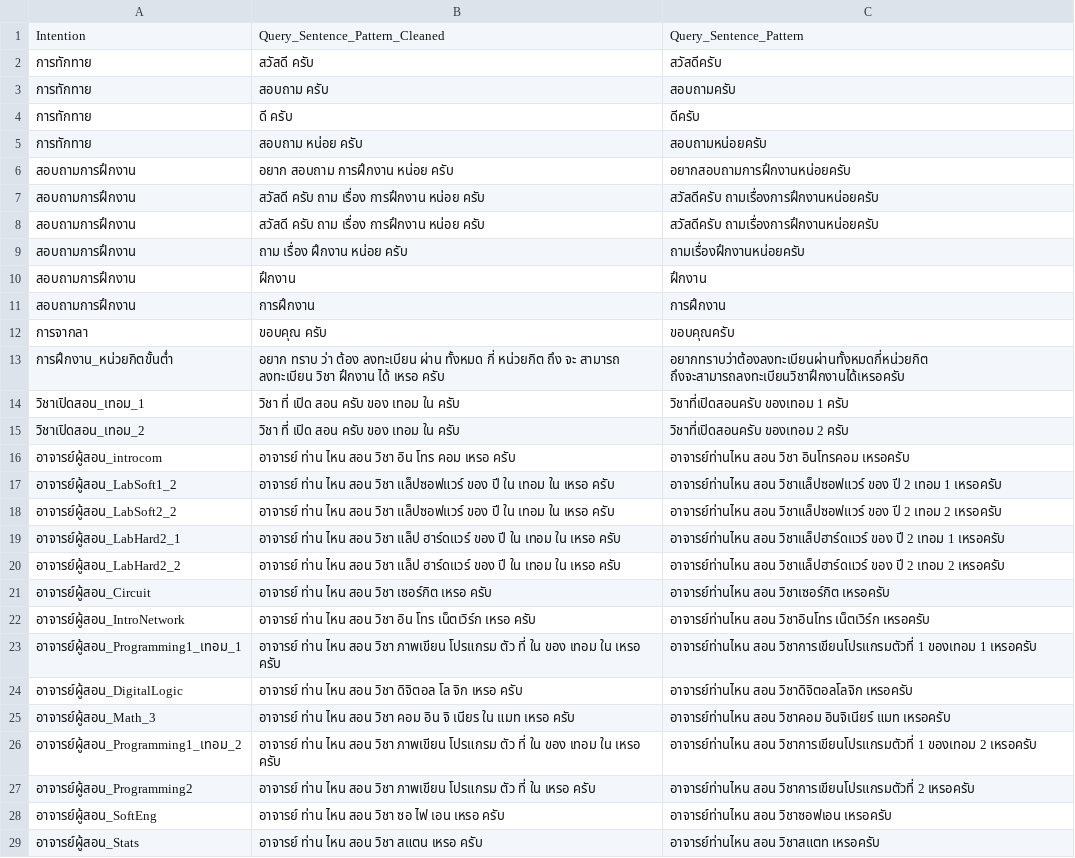
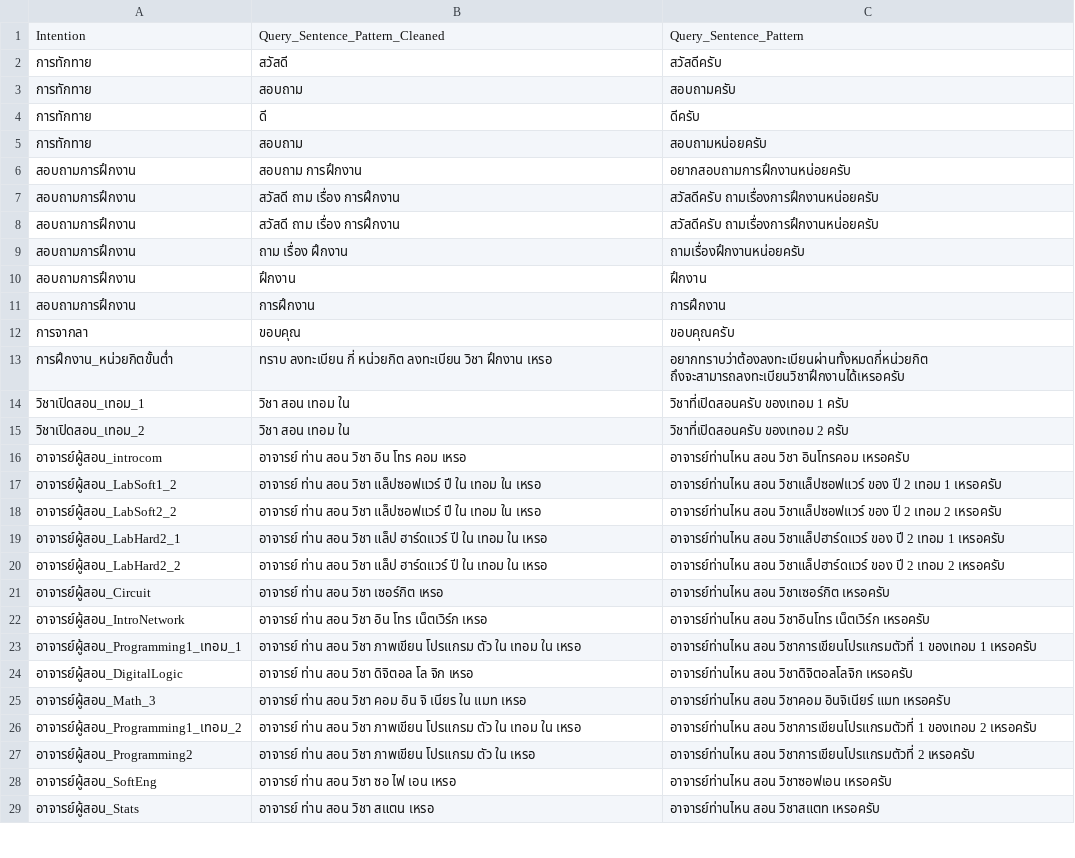
Before and after one commit to nawaphonOHM/CoEChatBot, a CSV file: data/processed/inquery_cleaned_data.csv, drawn as a sheet; only a part is shown; the diff covers the shown part only.

```diff
--- a/data/processed/inquery_cleaned_data.csv
+++ b/data/processed/inquery_cleaned_data.csv
@@ -1,9 +1,9 @@
 Intention,Query_Sentence_Pattern_Cleaned,Query_Sentence_Pattern
-การทักทาย,สวัสดี ครับ ,สวัสดีครับ
-การทักทาย,สอบถาม ครับ ,สอบถามครับ
-การทักทาย,ดี ครับ ,ดีครับ
-การทักทาย,สอบถาม หน่อย ครับ ,สอบถามหน่อยครับ
-สอบถามการฝึกงาน,อยาก สอบถาม การฝึกงาน หน่อย ครับ ,อยากสอบถามการฝึกงานหน่อยครับ
-สอบถามการฝึกงาน,สวัสดี ครับ ถาม เรื่อง การฝึกงาน หน่อย ครับ ,สวัสดีครับ ถามเรื่องการฝึกงานหน่อยครับ
-สอบถามการฝึกงาน,สวัสดี ครับ ถาม เรื่อง การฝึกงาน หน่อย ครับ ,สวัสดีครับ ถามเรื่องการฝึกงานหน่อยครับ
-สอบถามการฝึกงาน,ถาม เรื่อง ฝึกงาน หน่อย ครับ ,ถามเรื่องฝึกงานหน่อยครับ
+การทักทาย,สวัสดี,สวัสดีครับ
+การทักทาย,สอบถาม,สอบถามครับ
+การทักทาย,ดี,ดีครับ
+การทักทาย,สอบถาม,สอบถามหน่อยครับ
+สอบถามการฝึกงาน,สอบถาม การฝึกงาน,อยากสอบถามการฝึกงานหน่อยครับ
+สอบถามการฝึกงาน,สวัสดี ถาม เรื่อง การฝึกงาน,สวัสดีครับ ถามเรื่องการฝึกงานหน่อยครับ
+สอบถามการฝึกงาน,สวัสดี ถาม เรื่อง การฝึกงาน,สวัสดีครับ ถามเรื่องการฝึกงานหน่อยครับ
+สอบถามการฝึกงาน,ถาม เรื่อง ฝึกงาน,ถามเรื่องฝึกงานหน่อยครับ
@@ -12,18 +12,18 @@ Intention,Query_Sentence_Pattern_Cleaned,Query_Sentence_Pattern
-การจากลา,ขอบคุณ ครับ ,ขอบคุณครับ
-การฝึกงาน_หน่วยกิตขั้นต่ำ,อยาก ทราบ ว่า ต้อง ลงทะเบียน ผ่าน ทั้งหมด กี่ หน่วยกิต ถึง จะ สามารถ ลงทะเบียน วิชา ฝึกงาน ได้ เหรอ ครับ ,อยากทราบว่าต้องลงทะเบียนผ่านทั้งหมดกี่หน่วยกิต ถึงจะสามารถลงทะเบียนวิชาฝึกงานได้เหรอครับ
-วิชาเปิดสอน_เทอม_1,วิชา ที่ เปิด สอน ครับ ของ เทอม ใน ครับ ,วิชาที่เปิดสอนครับ ของเทอม 1 ครับ
-วิชาเปิดสอน_เทอม_2,วิชา ที่ เปิด สอน ครับ ของ เทอม ใน ครับ ,วิชาที่เปิดสอนครับ ของเทอม 2 ครับ
-อาจารย์ผู้สอน_introcom,อาจารย์ ท่าน ไหน สอน วิชา อิน โทร คอม เหรอ ครับ ,อาจารย์ท่านไหน สอน วิชา อินโทรคอม เหรอครับ
-อาจารย์ผู้สอน_LabSoft1_2,อาจารย์ ท่าน ไหน สอน วิชา แล็ปซอฟแวร์ ของ ปี ใน เทอม ใน เหรอ ครับ ,อาจารย์ท่านไหน สอน วิชาแล็ปซอฟแวร์ ของ ปี 2 เทอม 1 เหรอครับ
-อาจารย์ผู้สอน_LabSoft2_2,อาจารย์ ท่าน ไหน สอน วิชา แล็ปซอฟแวร์ ของ ปี ใน เทอม ใน เหรอ ครับ ,อาจารย์ท่านไหน สอน วิชาแล็ปซอฟแวร์ ของ ปี 2 เทอม 2 เหรอครับ
-อาจารย์ผู้สอน_LabHard2_1,อาจารย์ ท่าน ไหน สอน วิชา แล็ป ฮาร์ดแวร์ ของ ปี ใน เทอม ใน เหรอ ครับ ,อาจารย์ท่านไหน สอน วิชาแล็ปฮาร์ดแวร์ ของ ปี 2 เทอม 1 เหรอครับ
-อาจารย์ผู้สอน_LabHard2_2,อาจารย์ ท่าน ไหน สอน วิชา แล็ป ฮาร์ดแวร์ ของ ปี ใน เทอม ใน เหรอ ครับ ,อาจารย์ท่านไหน สอน วิชาแล็ปฮาร์ดแวร์ ของ ปี 2 เทอม 2 เหรอครับ
-อาจารย์ผู้สอน_Circuit,อาจารย์ ท่าน ไหน สอน วิชา เซอร์กิต เหรอ ครับ ,อาจารย์ท่านไหน สอน วิชาเซอร์กิต เหรอครับ
-อาจารย์ผู้สอน_IntroNetwork,อาจารย์ ท่าน ไหน สอน วิชา อิน โทร เน็ตเวิร์ก เหรอ ครับ ,อาจารย์ท่านไหน สอน วิชาอินโทร เน็ตเวิร์ก เหรอครับ
-อาจารย์ผู้สอน_Programming1_เทอม_1,อาจารย์ ท่าน ไหน สอน วิชา ภาพเขียน โปรแกรม ตัว ที่ ใน ของ เทอม ใน เหรอ ครับ ,อาจารย์ท่านไหน สอน วิชาการเขียนโปรแกรมตัวที่ 1 ของเทอม 1 เหรอครับ
-อาจารย์ผู้สอน_DigitalLogic,อาจารย์ ท่าน ไหน สอน วิชา ดิจิตอล โล จิก เหรอ ครับ ,อาจารย์ท่านไหน สอน วิชาดิจิตอลโลจิก เหรอครับ
-อาจารย์ผู้สอน_Math_3,อาจารย์ ท่าน ไหน สอน วิชา คอม อิน จิ เนียร ใน แมท เหรอ ครับ ,อาจารย์ท่านไหน สอน วิชาคอม อินจิเนียร์ แมท เหรอครับ
-อาจารย์ผู้สอน_Programming1_เทอม_2,อาจารย์ ท่าน ไหน สอน วิชา ภาพเขียน โปรแกรม ตัว ที่ ใน ของ เทอม ใน เหรอ ครับ ,อาจารย์ท่านไหน สอน วิชาการเขียนโปรแกรมตัวที่ 1 ของเทอม 2 เหรอครับ
-อาจารย์ผู้สอน_Programming2,อาจารย์ ท่าน ไหน สอน วิชา ภาพเขียน โปรแกรม ตัว ที่ ใน เหรอ ครับ ,อาจารย์ท่านไหน สอน วิชาการเขียนโปรแกรมตัวที่ 2 เหรอครับ
-อาจารย์ผู้สอน_SoftEng,อาจารย์ ท่าน ไหน สอน วิชา ซอ ไฟ เอน เหรอ ครับ ,อาจารย์ท่านไหน สอน วิชาซอฟเอน เหรอครับ
-อาจารย์ผู้สอน_Stats,อาจารย์ ท่าน ไหน สอน วิชา สแตน เหรอ ครับ ,อาจารย์ท่านไหน สอน วิชาสแตท เหรอครับ
+การจากลา,ขอบคุณ,ขอบคุณครับ
+การฝึกงาน_หน่วยกิตขั้นต่ำ,ทราบ ลงทะเบียน กี่ หน่วยกิต ลงทะเบียน วิชา ฝึกงาน เหรอ,อยากทราบว่าต้องลงทะเบียนผ่านทั้งหมดกี่หน่วยกิต ถึงจะสามารถลงทะเบียนวิชาฝึกงานได้เหรอครับ
+วิชาเปิดสอน_เทอม_1,วิชา สอน เทอม ใน,วิชาที่เปิดสอนครับ ของเทอม 1 ครับ
+วิชาเปิดสอน_เทอม_2,วิชา สอน เทอม ใน,วิชาที่เปิดสอนครับ ของเทอม 2 ครับ
+อาจารย์ผู้สอน_introcom,อาจารย์ ท่าน สอน วิชา อิน โทร คอม เหรอ,อาจารย์ท่านไหน สอน วิชา อินโทรคอม เหรอครับ
+อาจารย์ผู้สอน_LabSoft1_2,อาจารย์ ท่าน สอน วิชา แล็ปซอฟแวร์ ปี ใน เทอม ใน เหรอ,อาจารย์ท่านไหน สอน วิชาแล็ปซอฟแวร์ ของ ปี 2 เทอม 1 เหรอครับ
+อาจารย์ผู้สอน_LabSoft2_2,อาจารย์ ท่าน สอน วิชา แล็ปซอฟแวร์ ปี ใน เทอม ใน เหรอ,อาจารย์ท่านไหน สอน วิชาแล็ปซอฟแวร์ ของ ปี 2 เทอม 2 เหรอครับ
+อาจารย์ผู้สอน_LabHard2_1,อาจารย์ ท่าน สอน วิชา แล็ป ฮาร์ดแวร์ ปี ใน เทอม ใน เหรอ,อาจารย์ท่านไหน สอน วิชาแล็ปฮาร์ดแวร์ ของ ปี 2 เทอม 1 เหรอครับ
+อาจารย์ผู้สอน_LabHard2_2,อาจารย์ ท่าน สอน วิชา แล็ป ฮาร์ดแวร์ ปี ใน เทอม ใน เหรอ,อาจารย์ท่านไหน สอน วิชาแล็ปฮาร์ดแวร์ ของ ปี 2 เทอม 2 เหรอครับ
+อาจารย์ผู้สอน_Circuit,อาจารย์ ท่าน สอน วิชา เซอร์กิต เหรอ,อาจารย์ท่านไหน สอน วิชาเซอร์กิต เหรอครับ
+อาจารย์ผู้สอน_IntroNetwork,อาจารย์ ท่าน สอน วิชา อิน โทร เน็ตเวิร์ก เหรอ,อาจารย์ท่านไหน สอน วิชาอินโทร เน็ตเวิร์ก เหรอครับ
+อาจารย์ผู้สอน_Programming1_เทอม_1,อาจารย์ ท่าน สอน วิชา ภาพเขียน โปรแกรม ตัว ใน เทอม ใน เหรอ,อาจารย์ท่านไหน สอน วิชาการเขียนโปรแกรมตัวที่ 1 ของเทอม 1 เหรอครับ
+อาจารย์ผู้สอน_DigitalLogic,อาจารย์ ท่าน สอน วิชา ดิจิตอล โล จิก เหรอ,อาจารย์ท่านไหน สอน วิชาดิจิตอลโลจิก เหรอครับ
+อาจารย์ผู้สอน_Math_3,อาจารย์ ท่าน สอน วิชา คอม อิน จิ เนียร ใน แมท เหรอ,อาจารย์ท่านไหน สอน วิชาคอม อินจิเนียร์ แมท เหรอครับ
+อาจารย์ผู้สอน_Programming1_เทอม_2,อาจารย์ ท่าน สอน วิชา ภาพเขียน โปรแกรม ตัว ใน เทอม ใน เหรอ,อาจารย์ท่านไหน สอน วิชาการเขียนโปรแกรมตัวที่ 1 ของเทอม 2 เหรอครับ
+อาจารย์ผู้สอน_Programming2,อาจารย์ ท่าน สอน วิชา ภาพเขียน โปรแกรม ตัว ใน เหรอ,อาจารย์ท่านไหน สอน วิชาการเขียนโปรแกรมตัวที่ 2 เหรอครับ
+อาจารย์ผู้สอน_SoftEng,อาจารย์ ท่าน สอน วิชา ซอ ไฟ เอน เหรอ,อาจารย์ท่านไหน สอน วิชาซอฟเอน เหรอครับ
+อาจารย์ผู้สอน_Stats,อาจารย์ ท่าน สอน วิชา สแตน เหรอ,อาจารย์ท่านไหน สอน วิชาสแตท เหรอครับ
```
Also changed, not shown: 43 edited cells elsewhere in this file, 1 other file.
